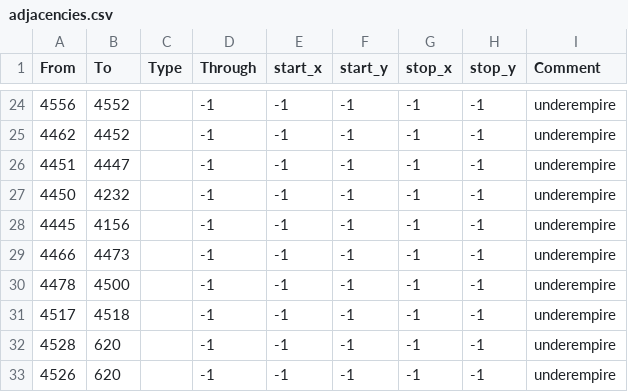
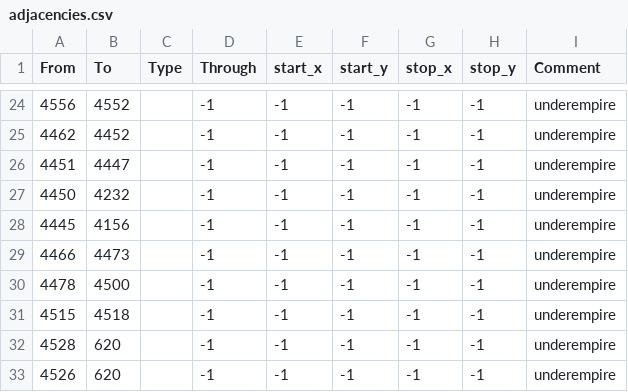
Before and after one commit to jeffreydgomez/warhammer_fantasy_universalis, a CSV file: map/adjacencies.csv, drawn as a sheet; only a part is shown, gaps mark what is left out.

```diff
--- a/map/adjacencies.csv
+++ b/map/adjacencies.csv
@@ -30,3 +30,3 @@ From;To;Type;Through;start_x;start_y;stop_x;stop_y;Comment
 4478;4500;;-1;-1;-1;-1;-1;underempire
-4517;4518;;-1;-1;-1;-1;-1;underempire
+4515;4518;;-1;-1;-1;-1;-1;underempire
 4528;620;;-1;-1;-1;-1;-1;underempire
```
Also changed, not shown: 24 other files.
